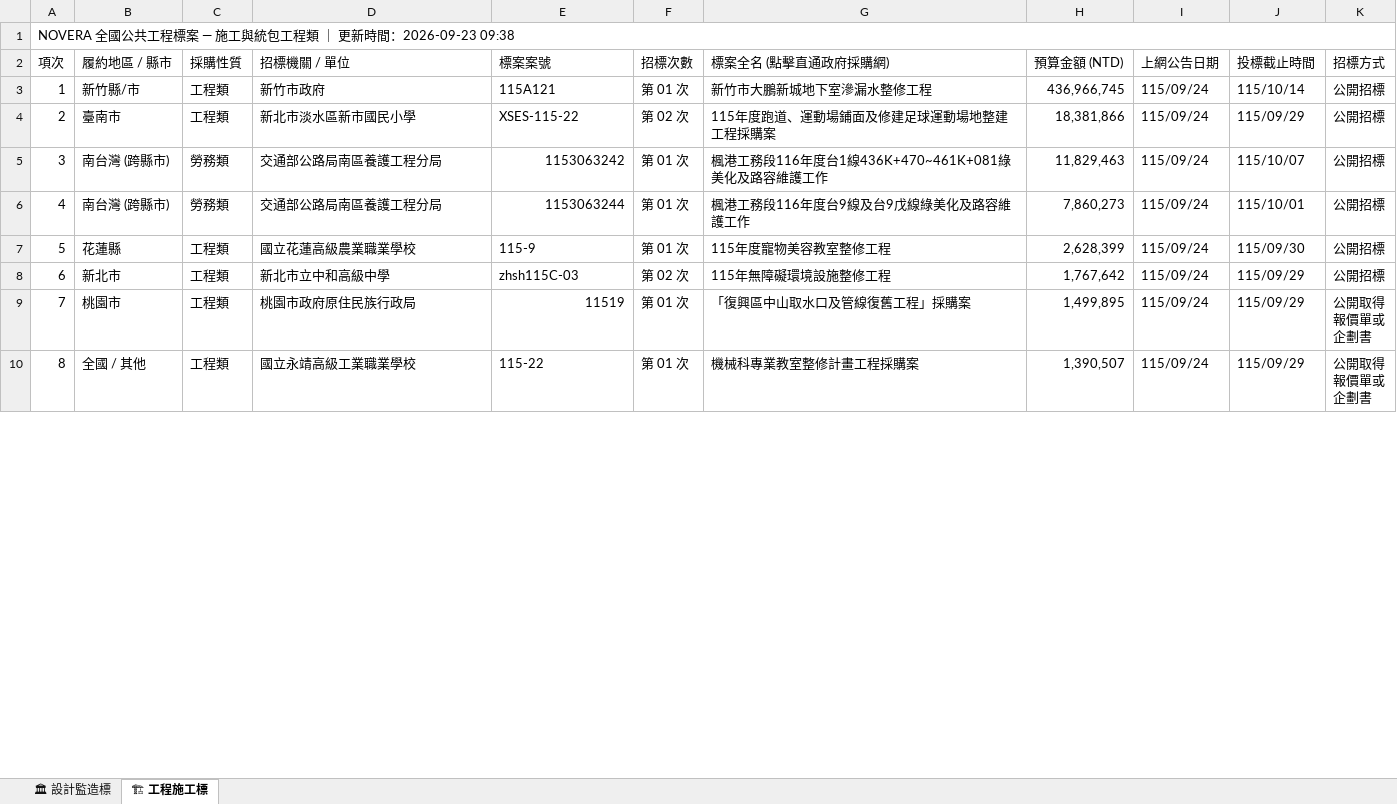
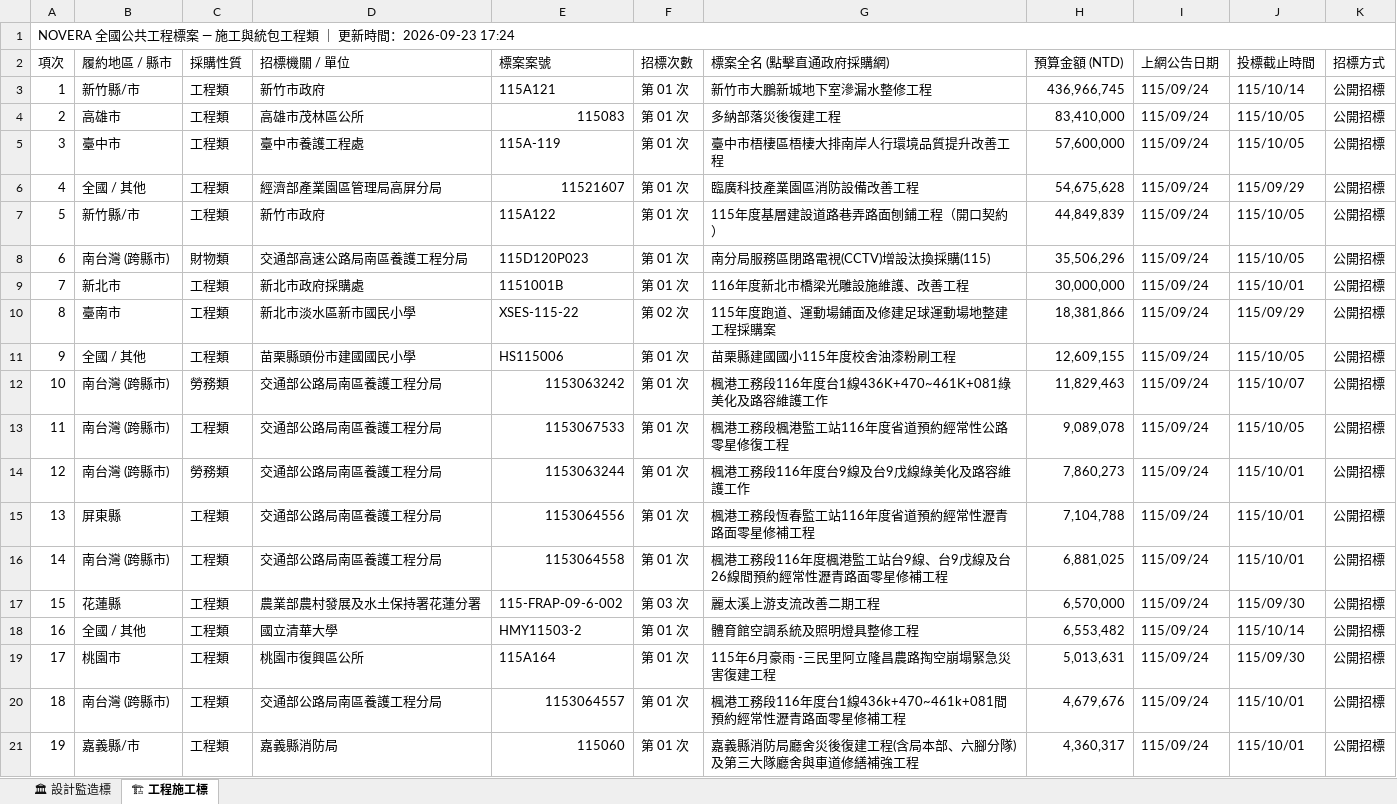
Before and after one commit to gardenai0222-a11y/gardenai0222-a11y.github.io, an Excel workbook: 今日政府電子採購網.xlsx, sheet 🏗 工程施工標, drawn as a sheet; only a part is shown; the shorter side is filled out with more unchanged rows; values as stored, in another font and other column widths than the file's, no cell formats; the diff covers the shown part only; the diff names each change by its address in the sheet, - before the commit and + after, or states it on an @@ line.

```diff
--- a/今日政府電子採購網.xlsx (sheet 🏗 工程施工標)
+++ b/今日政府電子採購網.xlsx (sheet 🏗 工程施工標)
@@ column A (項次) renumbered from row 1 down @@
+row 4: 2 | 高雄市 | 工程類 | 高雄市茂林區公所 | 115083 | 第 01 次 | 多納部落災後復建工程 | 83,410,000 | 115/09/24 | 115/10/05 | 公開招標
+row 5: 3 | 臺中市 | 工程類 | 臺中市養護工程處 | 115A-119 | 第 01 次 | 臺中市梧棲區梧棲大排南岸人行環境品質提升改善工程 | 57,600,000 | 115/09/24 | 115/10/05 | 公開招標
+row 6: 4 | 全國 / 其他 | 工程類 | 經濟部產業園區管理局高屏分局 | 11521607 | 第 01 次 | 臨廣科技產業園區消防設備改善工程 | 54,675,628 | 115/09/24 | 115/09/29 | 公開招標
+row 7: 5 | 新竹縣/市 | 工程類 | 新竹市政府 | 115A122 | 第 01 次 | 115年度基層建設道路巷弄路面刨鋪工程（開口契約） | 44,849,839 | 115/09/24 | 115/10/05 | 公開招標
+row 8: 6 | 南台灣 (跨縣市) | 財物類 | 交通部高速公路局南區養護工程分局 | 115D120P023 | 第 01 次 | 南分局服務區閉路電視(CCTV)增設汰換採購(115) | 35,506,296 | 115/09/24 | 115/10/05 | 公開招標
+row 9: 7 | 新北市 | 工程類 | 新北市政府採購處 | 1151001B | 第 01 次 | 116年度新北市橋梁光雕設施維護、改善工程 | 30,000,000 | 115/09/24 | 115/10/01 | 公開招標
+row 11: 9 | 全國 / 其他 | 工程類 | 苗栗縣頭份市建國國民小學 | HS115006 | 第 01 次 | 苗栗縣建國國小115年度校舍油漆粉刷工程 | 12,609,155 | 115/09/24 | 115/10/05 | 公開招標
+row 13: 11 | 南台灣 (跨縣市) | 工程類 | 交通部公路局南區養護工程分局 | 1153067533 | 第 01 次 | 楓港工務段楓港監工站116年度省道預約經常性公路零星修復工程 | 9,089,078 | 115/09/24 | 115/10/05 | 公開招標
+row 15: 13 | 屏東縣 | 工程類 | 交通部公路局南區養護工程分局 | 1153064556 | 第 01 次 | 楓港工務段恆春監工站116年度省道預約經常性瀝青路面零星修補工程 | 7,104,788 | 115/09/24 | 115/10/01 | 公開招標
+row 16: 14 | 南台灣 (跨縣市) | 工程類 | 交通部公路局南區養護工程分局 | 1153064558 | 第 01 次 | 楓港工務段116年度楓港監工站台9線、台9戊線及台26線間預約經常性瀝青路面零星修補工程 | 6,881,025 | 115/09/24 | 115/10/01 | 公開招標
+row 17: 15 | 花蓮縣 | 工程類 | 農業部農村發展及水土保持署花蓮分署 | 115-FRAP-09-6-002 | 第 03 次 | 麗太溪上游支流改善二期工程 | 6,570,000 | 115/09/24 | 115/09/30 | 公開招標
+row 18: 16 | 全國 / 其他 | 工程類 | 國立清華大學 | HMY11503-2 | 第 01 次 | 體育館空調系統及照明燈具整修工程 | 6,553,482 | 115/09/24 | 115/10/14 | 公開招標
+row 19: 17 | 桃園市 | 工程類 | 桃園市復興區公所 | 115A164 | 第 01 次 | 115年6月豪雨 -三民里阿立隆昌農路掏空崩塌緊急災害復建工程 | 5,013,631 | 115/09/24 | 115/09/30 | 公開招標
+row 20: 18 | 南台灣 (跨縣市) | 工程類 | 交通部公路局南區養護工程分局 | 1153064557 | 第 01 次 | 楓港工務段116年度台1線436k+470~461k+081間預約經常性瀝青路面零星修補工程 | 4,679,676 | 115/09/24 | 115/10/01 | 公開招標
+row 21: 19 | 嘉義縣/市 | 工程類 | 嘉義縣消防局 | 115060 | 第 01 次 | 嘉義縣消防局廳舍災後復建工程(含局本部、六腳分隊)及第三大隊廳舍與車道修繕補強工程 | 4,360,317 | 115/09/24 | 115/10/01 | 公開招標
```
Also changed, not shown: 12 added rows, 67 removed rows and 1 edited cell elsewhere in this sheet, sheet 🏛 設計監造標, cell formats, tenders_today.xlsx, 2 other files.
